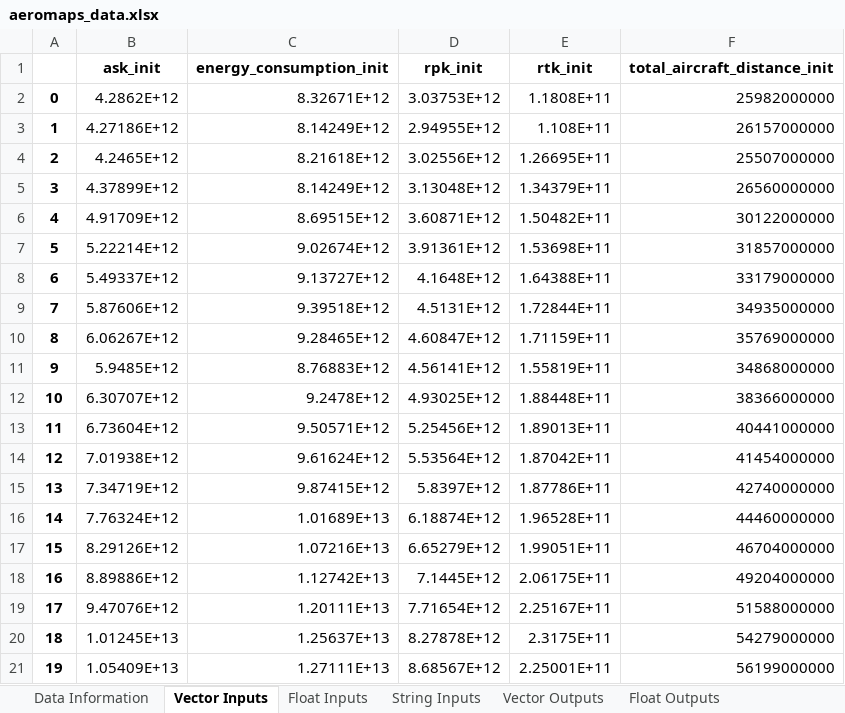
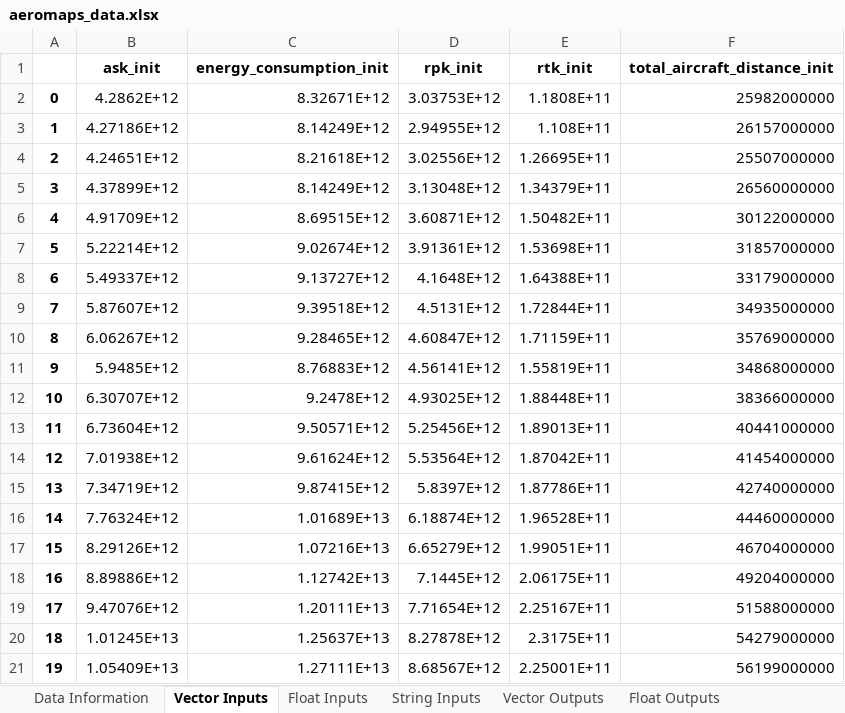
Before and after one commit to AeroMAPS/AeroMAPS, an Excel workbook: aeromaps/notebooks/tutorials/run_a_basic_calculation/aeromaps_data.xlsx, sheet Vector Inputs, drawn as a sheet; values as stored, in another font and other column widths than the file's, no borders; 1 other sheet too large or unreadable and not compared; the diff names each change by its address in the sheet, - before the commit and + after, or states it on an @@ line.

```diff
--- a/aeromaps/notebooks/tutorials/run_a_basic_calculation/aeromaps_data.xlsx (sheet Vector Inputs)
+++ b/aeromaps/notebooks/tutorials/run_a_basic_calculation/aeromaps_data.xlsx (sheet Vector Inputs)
-B4 (ask_init): 4.2465E+12
+B4 (ask_init): 4.24651E+12
-B9 (ask_init): 5.87606E+12
+B9 (ask_init): 5.87607E+12
```
Also changed, not shown: sheet Climate Outputs, sheet Data Information, sheet Float Inputs, sheet String Inputs, sheet Float Outputs, 6 other files.
